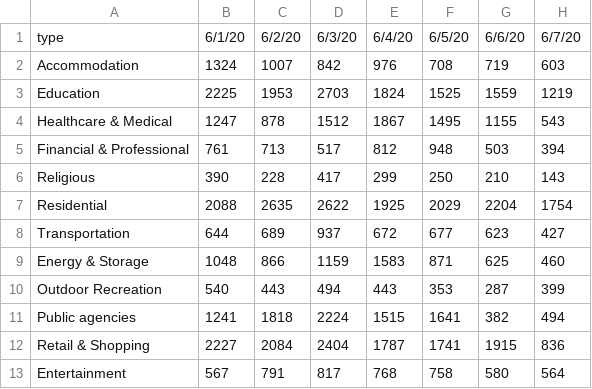
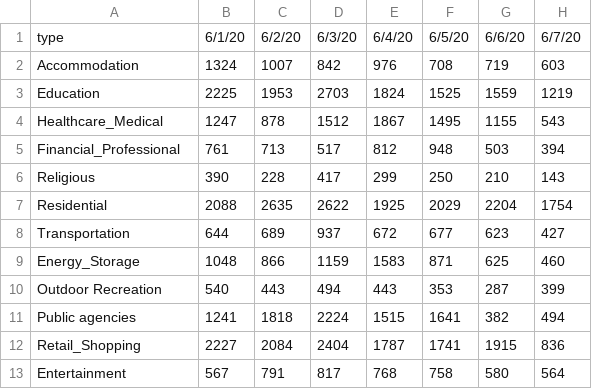
Before and after one commit to Mercury0319/nigeriaflood, a CSV file: Copy_book2.csv, drawn as a sheet; only a part is shown; the diff names each change by its address in the sheet, - before the commit and + after, or states it on an @@ line.

Commit message:
Add files via upload

```diff
--- a/Copy_book2.csv
+++ b/Copy_book2.csv
-A4: Healthcare & Medical
+A4: Healthcare_Medical
-A5: Financial & Professional
+A5: Financial_Professional
-A9: Energy & Storage
+A9: Energy_Storage
-A12: Retail & Shopping
+A12: Retail_Shopping
```
